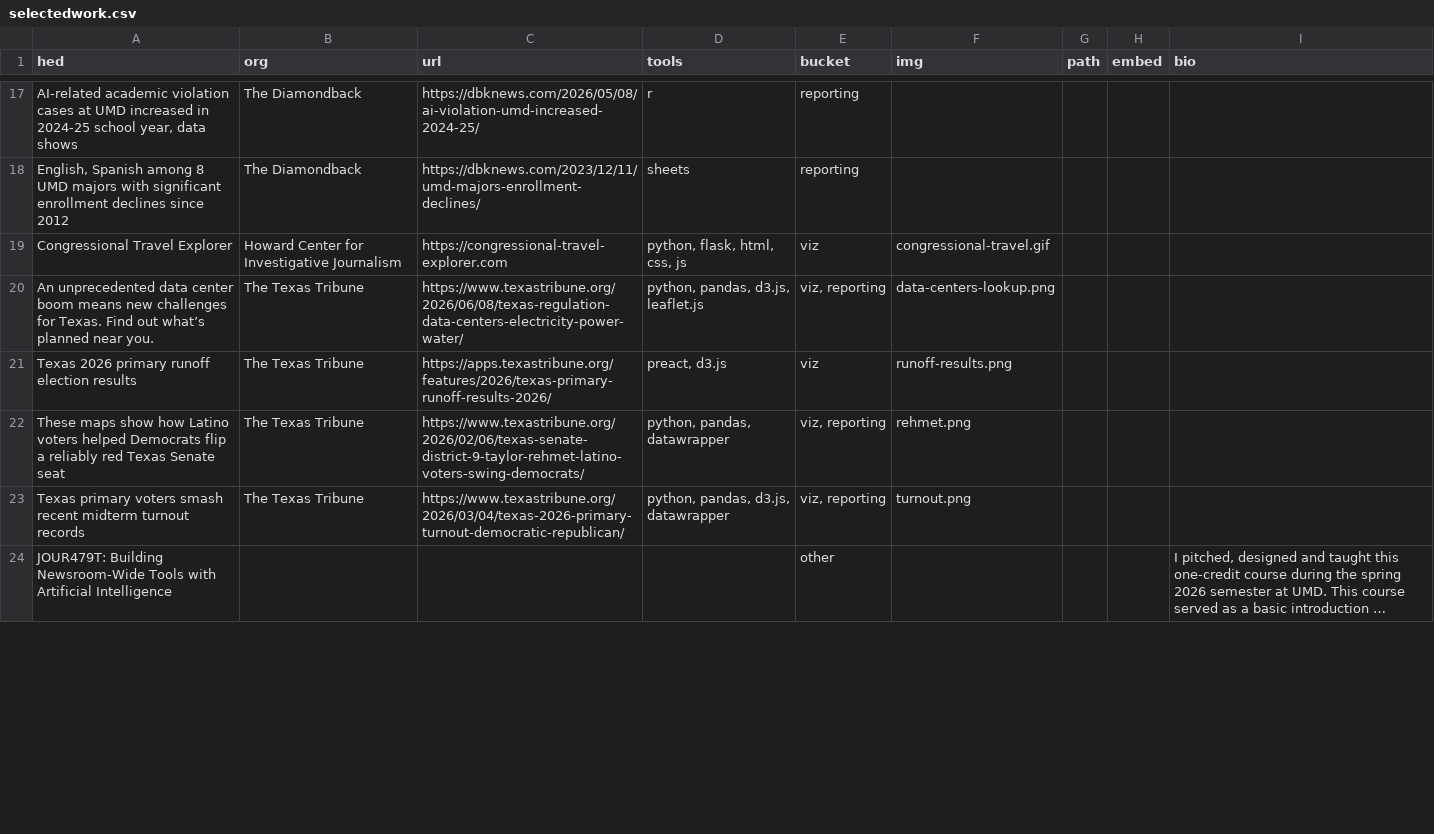
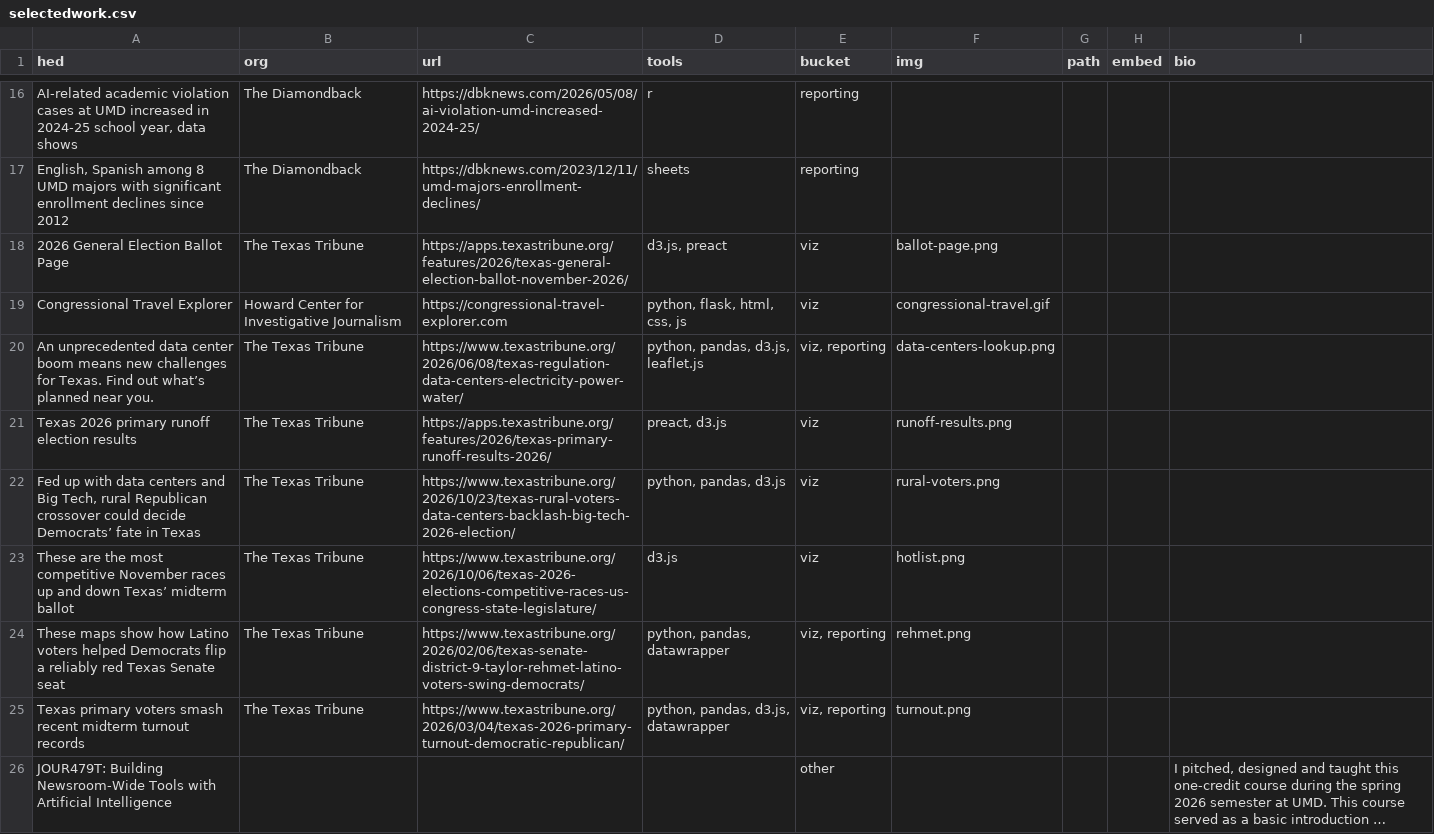
Before and after one commit to amahaja25/amahaja25.github.io, a CSV file: data/selectedwork.csv, drawn as a sheet; only a part is shown, gaps mark what is left out; long unchanged cells end in …; the diff covers the shown part only; the diff names each change by its address in the sheet, - before the commit and + after, or states it on an @@ line.

```diff
--- a/data/selectedwork.csv
+++ b/data/selectedwork.csv
+row 18: 2026 General Election Ballot Page | The Texas Tribune | https://apps.texastribune.org/features/2026/texas-general-election-ballot-november-2026/ | d3.js, preact | viz | ballot-page.png
+row 22: Fed up with data centers and Big Tech, rural Republican crossover could decide Democrats’ fate in Texas | The Texas Tribune | https://www.texastribune.org/2026/10/23/texas-rural-voters-data-centers-backlash-big-tech-2026-election/ | python, pandas, d3.js | viz | rural-voters.png
+row 23: These are the most competitive November races up and down Texas’ midterm ballot | The Texas Tribune | https://www.texastribune.org/2026/10/06/texas-2026-elections-competitive-races-us-congress-state-legislature/ | d3.js | viz | hotlist.png
```
Also changed, not shown: 1 added row and 9 removed rows elsewhere in this file, 5 other files.
